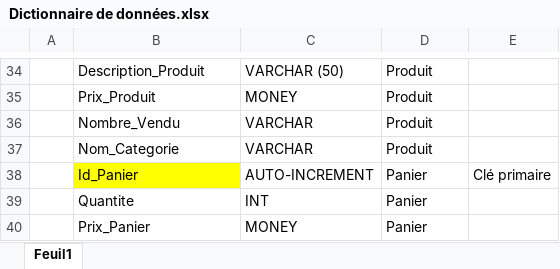
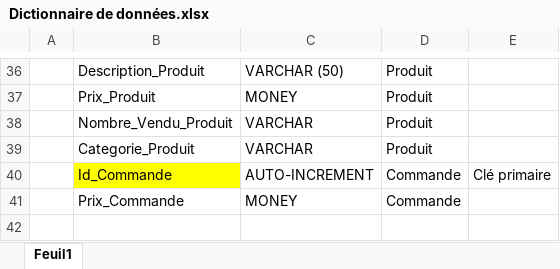
Before and after one commit to PaulB00/ProjetWeb, an Excel workbook: BDD/Dictionnaire de données.xlsx, sheet Feuil1, drawn as a sheet; only a part is shown, gaps mark what is left out; values as stored, in another font and other column widths than the file's, no borders; removed rows and columns are numbered as before the commit, all else as after; the diff covers the shown part only; the diff names each change by its address in the sheet, - before the commit and + after, or states it on an @@ line.

```diff
--- a/BDD/Dictionnaire de données.xlsx (sheet Feuil1)
+++ b/BDD/Dictionnaire de données.xlsx (sheet Feuil1)
-B38: Nombre_Vendu
+B38: Nombre_Vendu_Produit
-B39: Nom_Categorie
+B39: Categorie_Produit
-B40: Id_Panier
+B40: Id_Commande
-D40: Panier
+D40: Commande
-row 39:  | Quantite | INT | Panier
-row 40:  | Prix_Panier | MONEY | Panier
+row 41:  | Prix_Commande | MONEY | Commande
```
Also changed, not shown: 3 added rows, 1 removed row and 14 edited cells elsewhere in this sheet, BDD/Matrice des dépendances fonctionnelles.xlsx, 4 other files.
